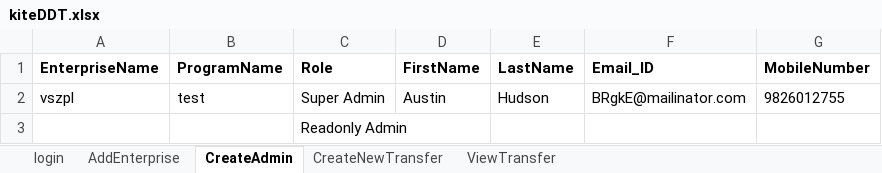
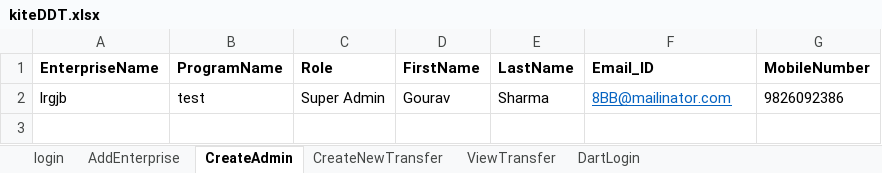
Before and after one commit to dsfalcon/Falcon-automation-test, an Excel workbook: datafiles/kiteDDT.xlsx, sheet CreateAdmin, drawn as a sheet; values as stored, in another font and other column widths than the file's, no borders; removed rows and columns are numbered as before the commit, all else as after; the diff names each change by its address in the sheet, - before the commit and + after, or states it on an @@ line.

```diff
--- a/datafiles/kiteDDT.xlsx (sheet CreateAdmin)
+++ b/datafiles/kiteDDT.xlsx (sheet CreateAdmin)
+sheet tab: DartLogin
-row 2: vszpl | test | Super Admin | Austin | Hudson | BRgkE@mailinator.com | 9826012755
-row 3:  |  | Readonly Admin
+row 2: lrgjb | test | Super Admin | Gourav | Sharma | 8BB@mailinator.com | 9826092386
```
Also changed, not shown: sheet AddEnterprise, sheet ViewTransfer, sheet CreateNewTransfer, datafiles/enduserdata1.xlsx, datafiles/test.xlsx, 52 other files.
